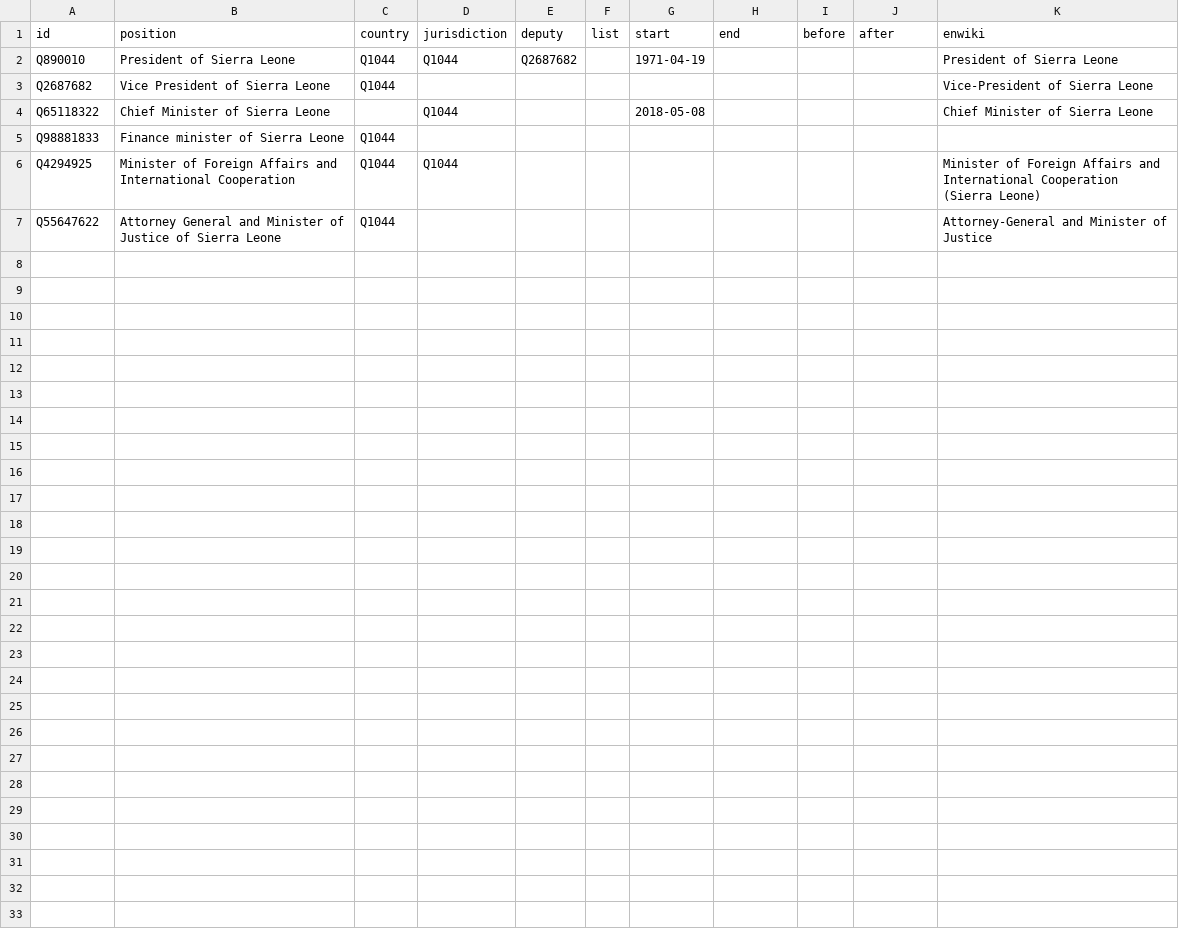
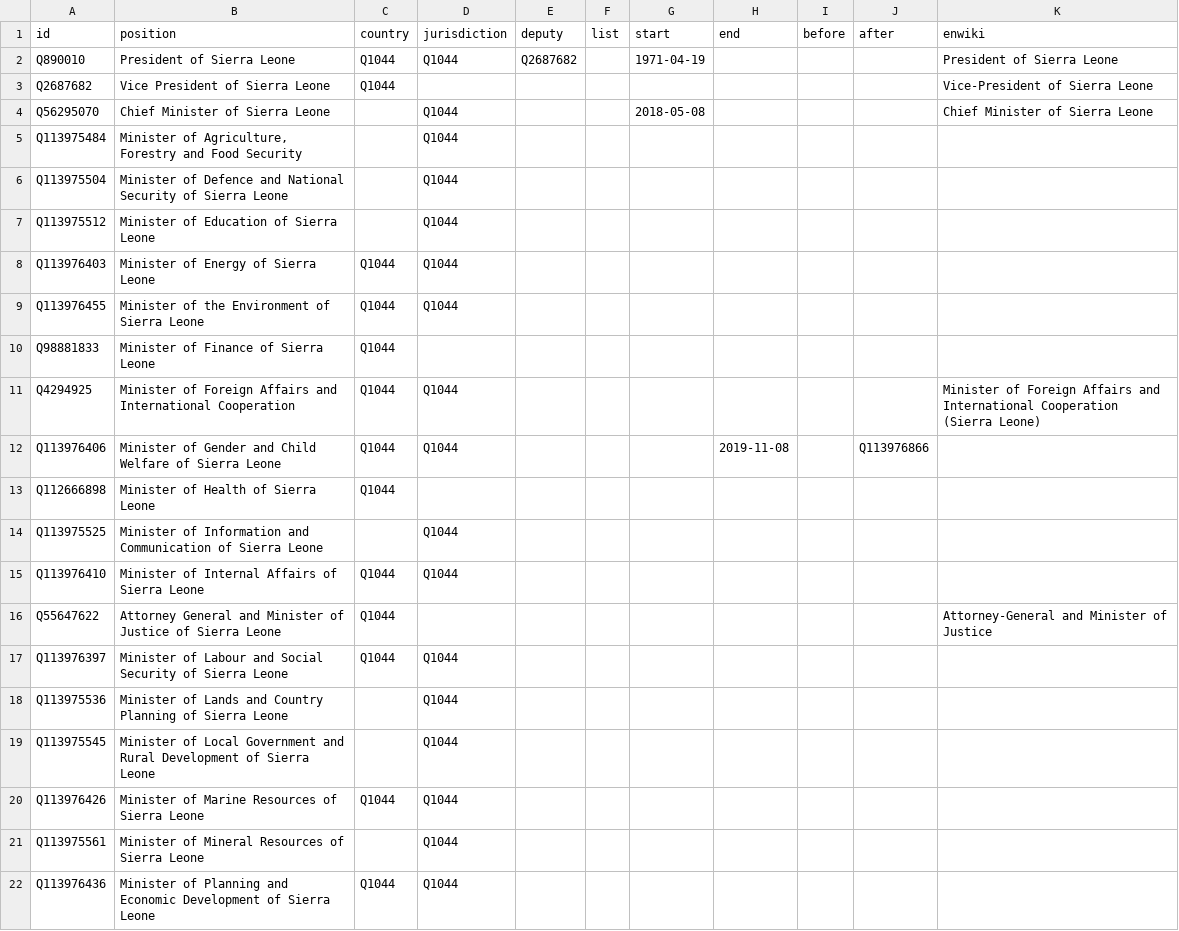
Before and after one commit to every-politician-scrapers/sierra-leone, a CSV file: html/positions.csv, drawn as a sheet; only a part is shown; the diff covers the shown part only.

```diff
--- a/html/positions.csv
+++ b/html/positions.csv
@@ -3,5 +3,20 @@ Q890010,President of Sierra Leone,Q1044,Q1044,Q2687682,,1971-04-19,,,,President
 Q2687682,Vice President of Sierra Leone,Q1044,,,,,,,,Vice-President of Sierra Leone
-Q65118322,Chief Minister of Sierra Leone,,Q1044,,,2018-05-08,,,,Chief Minister of Sierra Leone
-Q98881833,Finance minister of Sierra Leone,Q1044,,,,,,,,
+Q56295070,Chief Minister of Sierra Leone,,Q1044,,,2018-05-08,,,,Chief Minister of Sierra Leone
+Q113975484,"Minister of Agriculture, Forestry and Food Security",,Q1044,,,,,,,
+Q113975504,Minister of Defence and National Security of Sierra Leone,,Q1044,,,,,,,
+Q113975512,Minister of Education of Sierra Leone,,Q1044,,,,,,,
+Q113976403,Minister of Energy of Sierra Leone,Q1044,Q1044,,,,,,,
+Q113976455,Minister of the Environment of Sierra Leone,Q1044,Q1044,,,,,,,
+Q98881833,Minister of Finance of Sierra Leone,Q1044,,,,,,,,
 Q4294925,Minister of Foreign Affairs and International Cooperation,Q1044,Q1044,,,,,,,Minister of Foreign Affairs and International Cooperation (Sierra Leone)
+Q113976406,Minister of Gender and Child Welfare of Sierra Leone,Q1044,Q1044,,,,2019-11-08,,Q113976866,
+Q112666898,Minister of Health of Sierra Leone,Q1044,,,,,,,,
+Q113975525,Minister of Information and Communication of Sierra Leone,,Q1044,,,,,,,
+Q113976410,Minister of Internal Affairs of Sierra Leone,Q1044,Q1044,,,,,,,
 Q55647622,Attorney General and Minister of Justice of Sierra Leone,Q1044,,,,,,,,Attorney-General and Minister of Justice
+Q113976397,Minister of Labour and Social Security of Sierra Leone,Q1044,Q1044,,,,,,,
+Q113975536,Minister of Lands and Country Planning of Sierra Leone,,Q1044,,,,,,,
+Q113975545,Minister of Local Government and Rural Development of Sierra Leone,,Q1044,,,,,,,
+Q113976426,Minister of Marine Resources of Sierra Leone,Q1044,Q1044,,,,,,,
+Q113975561,Minister of Mineral Resources of Sierra Leone,,Q1044,,,,,,,
+Q113976436,Minister of Planning and Economic Development of Sierra Leone,Q1044,Q1044,,,,,,,
```
Also changed, not shown: 10 added rows elsewhere in this file, html/bio.csv, html/current.csv, 4 other files.
